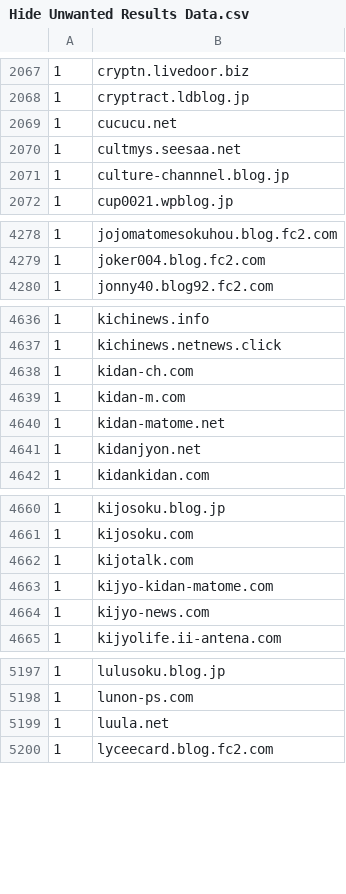
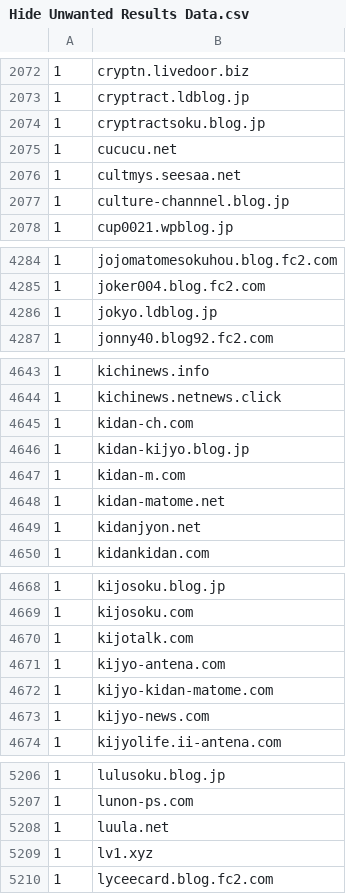
Before and after one commit to umucub/blocklist, a CSV file: Hide Unwanted Results Data.csv, drawn as a sheet; only a part is shown, gaps mark what is left out; the diff covers the shown part only; the diff names each change by its address in the sheet, - before the commit and + after, or states it on an @@ line.

```diff
--- a/Hide Unwanted Results Data.csv
+++ b/Hide Unwanted Results Data.csv
+row 2074: 1 | cryptractsoku.blog.jp
+row 4286: 1 | jokyo.ldblog.jp
+row 4646: 1 | kidan-kijyo.blog.jp
+row 4671: 1 | kijyo-antena.com
+row 5209: 1 | lv1.xyz
```
Also changed, not shown: 20 added rows elsewhere in this file, 7 other files.
